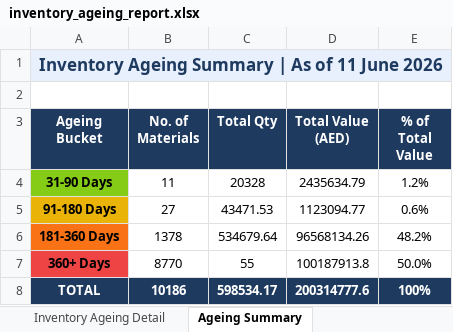
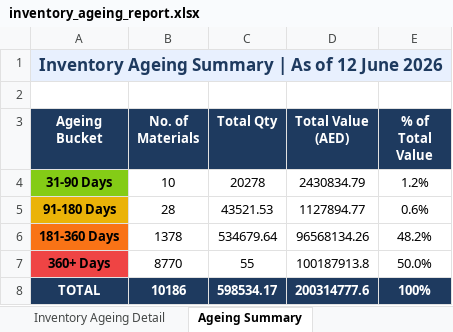
Before and after one commit to uplabdh13-lgtm/sap-dashboards, an Excel workbook: inventory_ageing_report.xlsx, sheet Ageing Summary, drawn as a sheet; values as stored, in another font and other column widths than the file's, no borders; charts and pictures not drawn; the diff names each change by its address in the sheet, - before the commit and + after, or states it on an @@ line.

```diff
--- a/inventory_ageing_report.xlsx (sheet Ageing Summary)
+++ b/inventory_ageing_report.xlsx (sheet Ageing Summary)
-A1 (Ageing Bucket): Inventory Ageing Summary | As of 11 June 2026
+A1 (Ageing Bucket): Inventory Ageing Summary | As of 12 June 2026
-B4 (No. of Materials): 11
+B4 (No. of Materials): 10
-C4 (Total Qty): 20328
+C4 (Total Qty): 20278
-D4 (Total Value (AED)): 2435634.79
+D4 (Total Value (AED)): 2430834.79
-B5 (No. of Materials): 27
+B5 (No. of Materials): 28
-C5 (Total Qty): 43471.53
+C5 (Total Qty): 43521.53
-D5 (Total Value (AED)): 1123094.77
+D5 (Total Value (AED)): 1127894.77
```
Also changed, not shown: sheet Inventory Ageing Detail, 1 other file.
